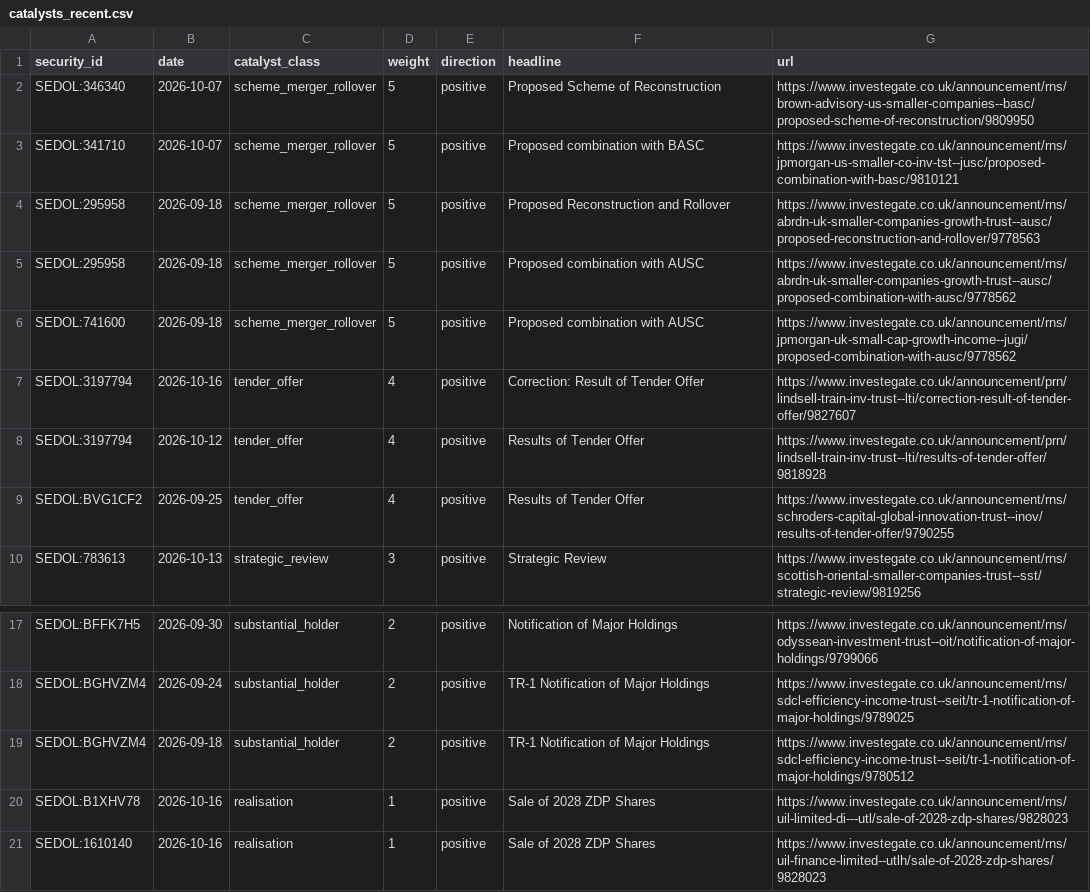
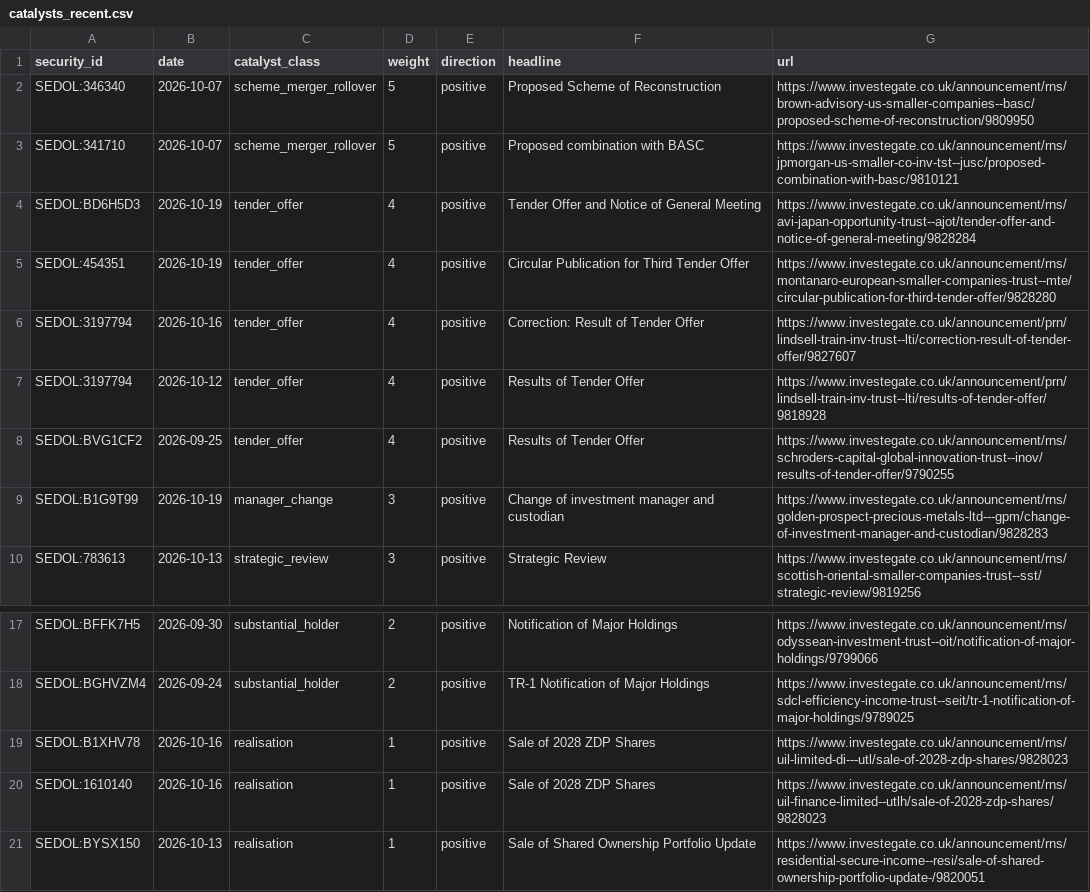
Before and after one commit to hdcapital/cef-research, a CSV file: outputs/live/catalysts_recent.csv, drawn as a sheet; only a part is shown, gaps mark what is left out; the shorter side is filled out with more unchanged rows; removed rows and columns are numbered as before the commit, all else as after; the diff names each change by its address in the sheet, - before the commit and + after, or states it on an @@ line.

```diff
--- a/outputs/live/catalysts_recent.csv
+++ b/outputs/live/catalysts_recent.csv
-row 4: SEDOL:295958 | 2026-09-18 | scheme_merger_rollover | 5 | positive | Proposed Reconstruction and Rollover | https://www.investegate.co.uk/announcement/rns/abrdn-uk-smaller-companies-growth-trust--ausc/proposed-reconstruction-and-rollover/9778563
-row 5: SEDOL:295958 | 2026-09-18 | scheme_merger_rollover | 5 | positive | Proposed combination with AUSC | https://www.investegate.co.uk/announcement/rns/abrdn-uk-smaller-companies-growth-trust--ausc/proposed-combination-with-ausc/9778562
-row 6: SEDOL:741600 | 2026-09-18 | scheme_merger_rollover | 5 | positive | Proposed combination with AUSC | https://www.investegate.co.uk/announcement/rns/jpmorgan-uk-small-cap-growth-income--jugi/proposed-combination-with-ausc/9778562
+row 4: SEDOL:BD6H5D3 | 2026-10-19 | tender_offer | 4 | positive | Tender Offer and Notice of General Meeting | https://www.investegate.co.uk/announcement/rns/avi-japan-opportunity-trust--ajot/tender-offer-and-notice-of-general-meeting/9828284
+row 5: SEDOL:454351 | 2026-10-19 | tender_offer | 4 | positive | Circular Publication for Third Tender Offer | https://www.investegate.co.uk/announcement/rns/montanaro-european-smaller-companies-trust--mte/circular-publication-for-third-tender-offer/9828280
+row 9: SEDOL:B1G9T99 | 2026-10-19 | manager_change | 3 | positive | Change of investment manager and custodian | https://www.investegate.co.uk/announcement/rns/golden-prospect-precious-metals-ltd---gpm/change-of-investment-manager-and-custodian/9828283
-row 19: SEDOL:BGHVZM4 | 2026-09-18 | substantial_holder | 2 | positive | TR-1 Notification of Major Holdings | https://www.investegate.co.uk/announcement/rns/sdcl-efficiency-income-trust--seit/tr-1-notification-of-major-holdings/9780512
```
Also changed, not shown: outputs/live/ideas_latest.csv, outputs/live/nav_quarantine.csv, 13 other files.
